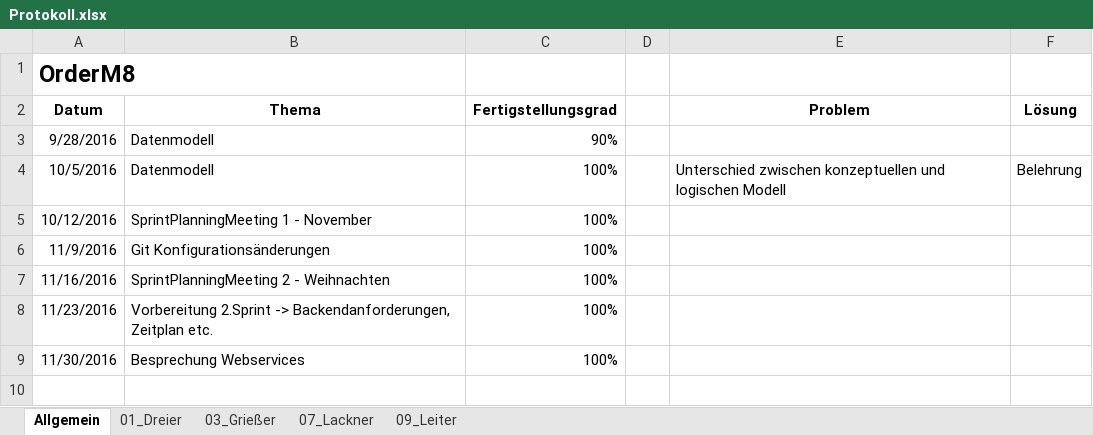
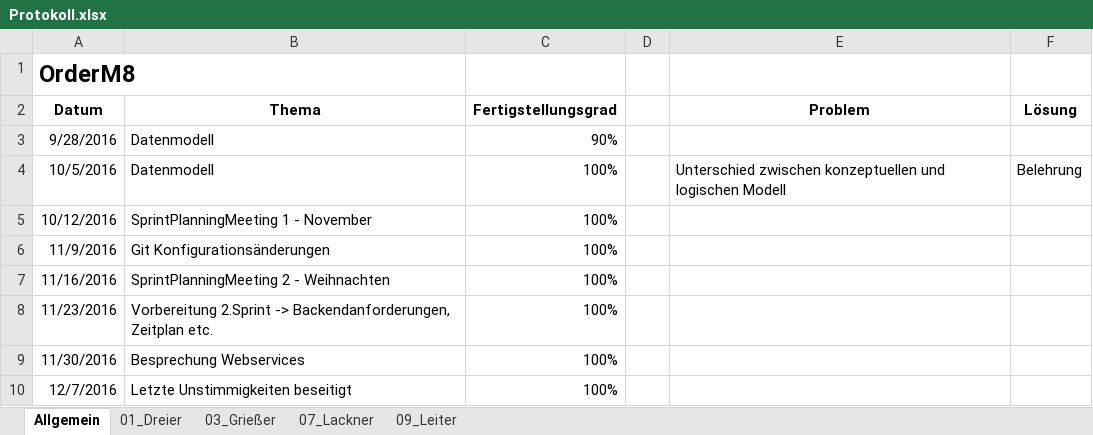
Before and after one commit to andygrie/OrderM8, an Excel workbook: Documents/Protokoll.xlsx, sheet Allgemein, drawn as a sheet; values as stored, in another font and other column widths than the file's, no borders; the diff names each change by its address in the sheet, - before the commit and + after, or states it on an @@ line.

```diff
--- a/Documents/Protokoll.xlsx (sheet Allgemein)
+++ b/Documents/Protokoll.xlsx (sheet Allgemein)
+row 10: 12/7/2016 | Letzte Unstimmigkeiten beseitigt | 100%
```
Also changed, not shown: sheet 07_Lackner, sheet 01_Dreier, sheet 03_Grießer, sheet 09_Leiter.
